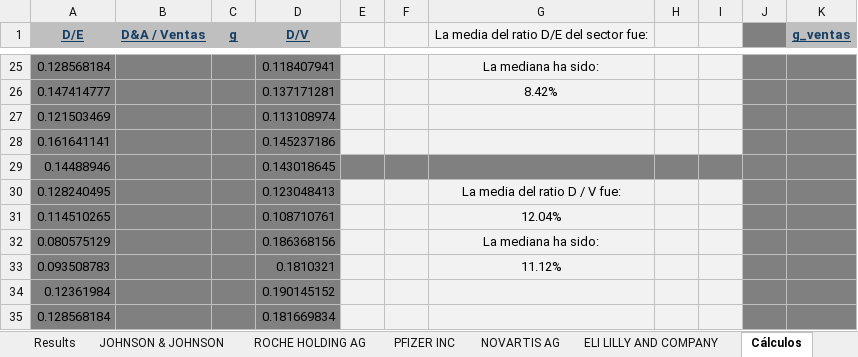
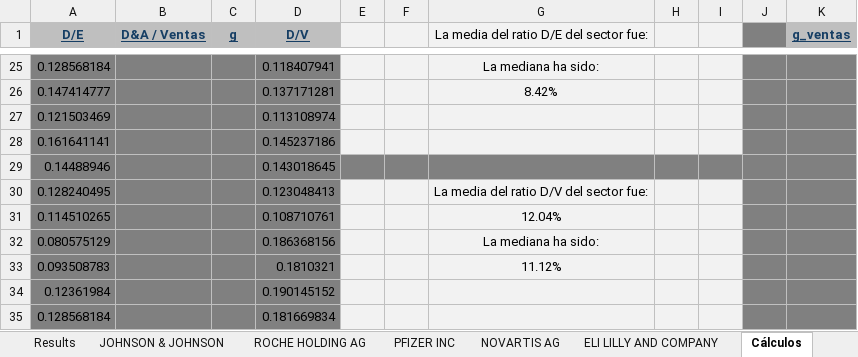
Before and after one commit to LucasSenandeLopez/UC3M_Projects, an Excel workbook: FinancialManagement/Pharma_Data.xlsx, sheet Cálculos, drawn as a sheet; only a part is shown, gaps mark what is left out; values as stored, in another font and other column widths than the file's, no borders; the diff names each change by its address in the sheet, - before the commit and + after, or states it on an @@ line.

```diff
--- a/FinancialManagement/Pharma_Data.xlsx (sheet Cálculos)
+++ b/FinancialManagement/Pharma_Data.xlsx (sheet Cálculos)
-G30: La media del ratio D / V fue:
+G30: La media del ratio D/V del sector fue:
```
Also changed, not shown: sheet PFIZER INC, sheet ELI LILLY AND COMPANY, sheet NOVARTIS AG, sheet ROCHE HOLDING AG, charts or pictures, 1 other file.
